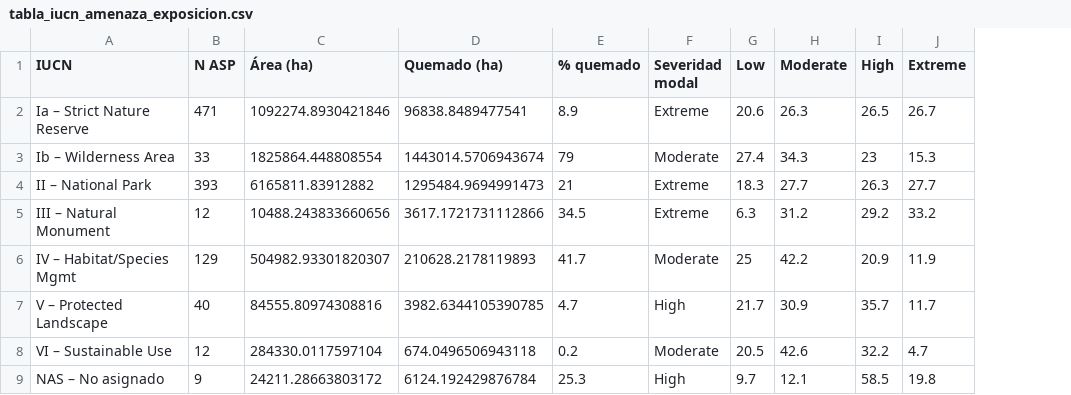
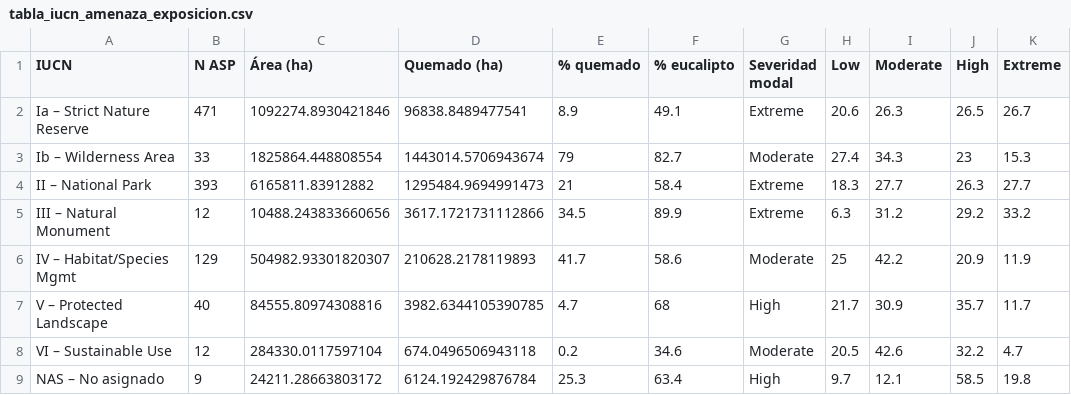
Before and after one commit to incendios-forestales/asp-black-summer, a CSV file: outputs/tabla_iucn_amenaza_exposicion.csv, drawn as a sheet; only a part is shown; the diff names each change by its address in the sheet, - before the commit and + after, or states it on an @@ line.

Commit message:
feat: añadir Mapa 6 (eucalipto en ASP) y columna % eucalipto
- Mapa 6: presencia de eucalipto dentro de las ASP (NVIS MVG recortado a
  CAPAD) con perímetro Black Summer, en script 03 y en el reporte Quarto.
- Distingue eucalipto esclerófilo (MVG 2,3,4,5,11; combustible de fuego de
  copa, Barker et al. 2022) del mallee (MVG 14,32).
- script 04: nueva columna "% eucalipto" (fracción de eucalipto esclerófilo
  por categoría IUCN) en la tabla cruzada.
- FESM: corregir documentación a 4 niveles de severidad + unburnt (valores
  de píxel 0/2/3/4/5; la clase 1 nominal no aparece en el producto NSW).
- Re-render del reporte y regeneración de tabla y mapas HTML.
- .gitignore: añadir .positai

```diff
--- a/outputs/tabla_iucn_amenaza_exposicion.csv
+++ b/outputs/tabla_iucn_amenaza_exposicion.csv
+column F (% eucalipto), rows 2-9: 49.1 | 82.7 | 58.4 | 89.9 | 58.6 | 68 | 34.6 | 63.4
```
Also changed, not shown: 11 other files.
